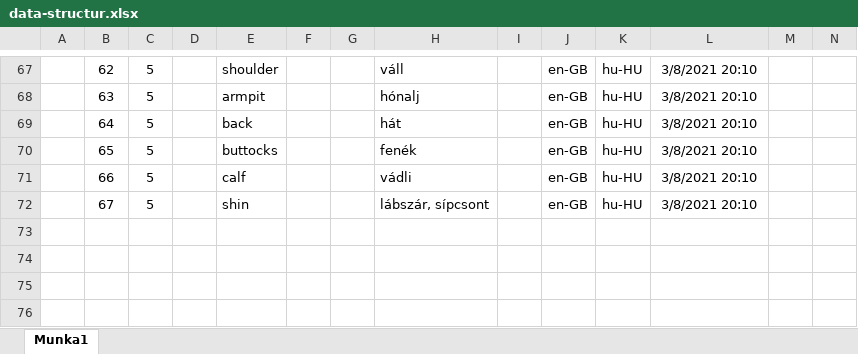
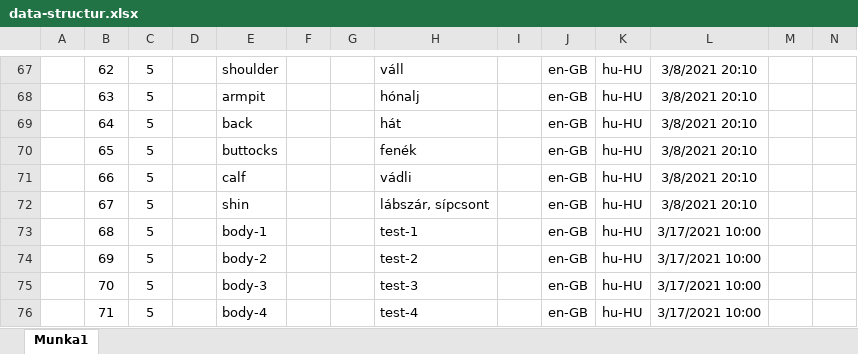
Before and after one commit to peterfulop/Birdy, an Excel workbook: data-structur.xlsx, sheet Munka1, drawn as a sheet; only a part is shown, gaps mark what is left out; values as stored, in another font and other column widths than the file's, no borders; rows hold the shown columns only; the diff names each change by its address in the sheet, - before the commit and + after, or states it on an @@ line.

```diff
--- a/data-structur.xlsx (sheet Munka1)
+++ b/data-structur.xlsx (sheet Munka1)
+row 73:  | 68 | 5 |  | body-1 |  |  | test-1 |  | en-GB | hu-HU | 3/17/2021 10:00
+row 74:  | 69 | 5 |  | body-2 |  |  | test-2 |  | en-GB | hu-HU | 3/17/2021 10:00
+row 75:  | 70 | 5 |  | body-3 |  |  | test-3 |  | en-GB | hu-HU | 3/17/2021 10:00
+row 76:  | 71 | 5 |  | body-4 |  |  | test-4 |  | en-GB | hu-HU | 3/17/2021 10:00
```
Also changed, not shown: 2 other files.
